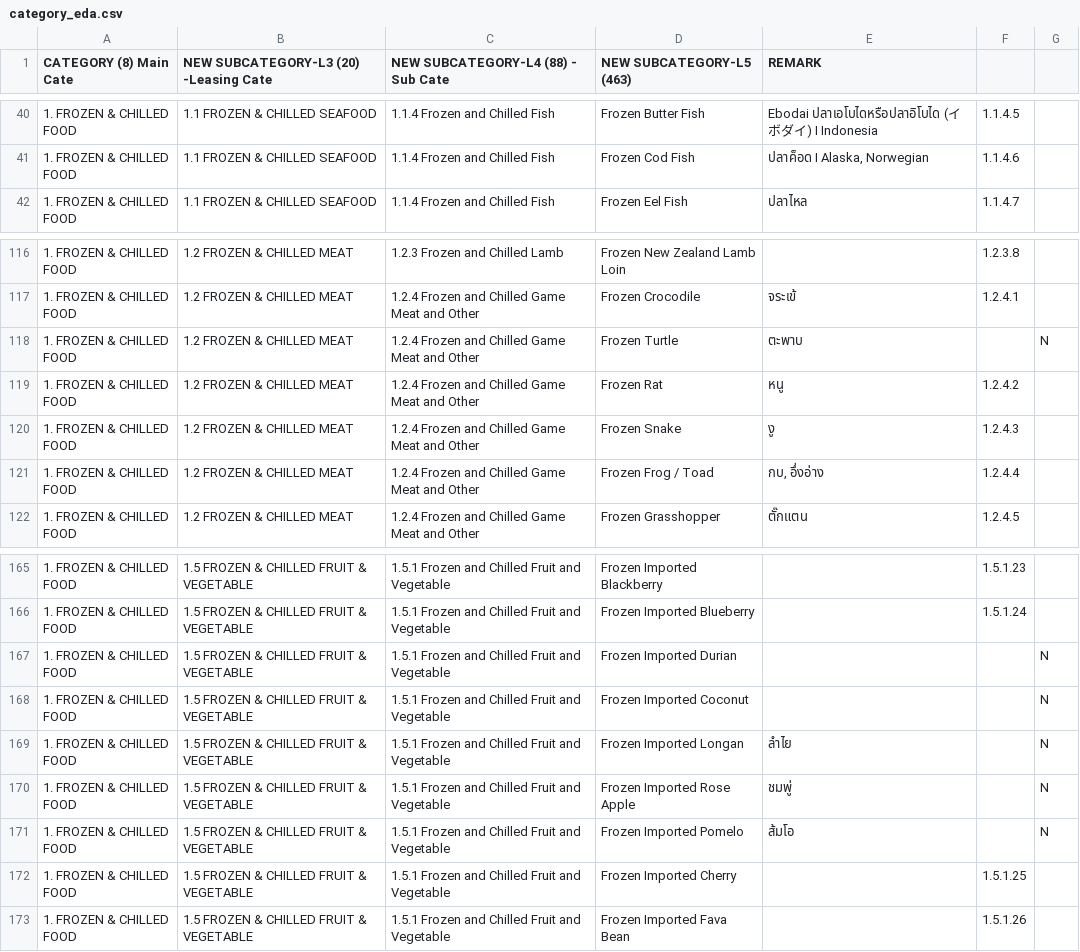
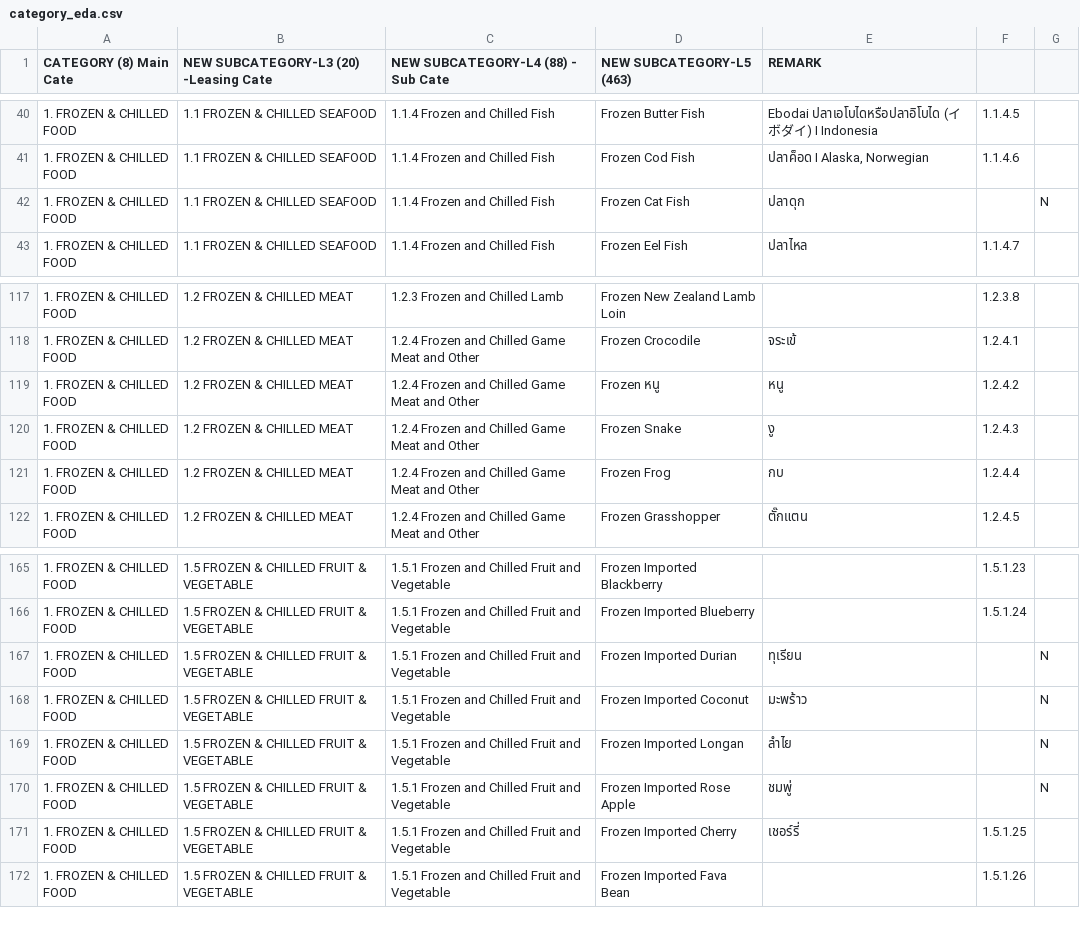
Before and after one commit to Harirak/test_streamlit, a CSV file: category_eda.csv, drawn as a sheet; only a part is shown, gaps mark what is left out.

Commit message:
Updated Cat Fish

```diff
--- a/category_eda.csv
+++ b/category_eda.csv
@@ -41,2 +41,3 @@
 1. FROZEN & CHILLED FOOD,1.1 FROZEN & CHILLED SEAFOOD,1.1.4 Frozen and Chilled Fish,Frozen Cod Fish,"ปลาค็อด  I Alaska, Norwegian",1.1.4.6,
+1. FROZEN & CHILLED FOOD,1.1 FROZEN & CHILLED SEAFOOD,1.1.4 Frozen and Chilled Fish,Frozen Cat Fish,ปลาดุก,,N
 1. FROZEN & CHILLED FOOD,1.1 FROZEN & CHILLED SEAFOOD,1.1.4 Frozen and Chilled Fish,Frozen Eel Fish,ปลาไหล,1.1.4.7,
@@ -117,6 +118,5 @@
 1. FROZEN & CHILLED FOOD,1.2 FROZEN & CHILLED MEAT,1.2.4 Frozen and Chilled Game Meat and Other,Frozen Crocodile,จระเข้,1.2.4.1,
-1. FROZEN & CHILLED FOOD,1.2 FROZEN & CHILLED MEAT,1.2.4 Frozen and Chilled Game Meat and Other,Frozen Turtle,ตะพาบ,,N
-1. FROZEN & CHILLED FOOD,1.2 FROZEN & CHILLED MEAT,1.2.4 Frozen and Chilled Game Meat and Other,Frozen Rat,หนู,1.2.4.2,
+1. FROZEN & CHILLED FOOD,1.2 FROZEN & CHILLED MEAT,1.2.4 Frozen and Chilled Game Meat and Other,Frozen หนู,หนู,1.2.4.2,
 1. FROZEN & CHILLED FOOD,1.2 FROZEN & CHILLED MEAT,1.2.4 Frozen and Chilled Game Meat and Other,Frozen Snake,งู,1.2.4.3,
-1. FROZEN & CHILLED FOOD,1.2 FROZEN & CHILLED MEAT,1.2.4 Frozen and Chilled Game Meat and Other,Frozen Frog / Toad,"กบ, อึ่งอ่าง",1.2.4.4,
+1. FROZEN & CHILLED FOOD,1.2 FROZEN & CHILLED MEAT,1.2.4 Frozen and Chilled Game Meat and Other,Frozen Frog,กบ,1.2.4.4,
 1. FROZEN & CHILLED FOOD,1.2 FROZEN & CHILLED MEAT,1.2.4 Frozen and Chilled Game Meat and Other,Frozen Grasshopper,ตั๊กแตน,1.2.4.5,
@@ -166,8 +166,7 @@
 1. FROZEN & CHILLED FOOD,1.5 FROZEN & CHILLED FRUIT & VEGETABLE,1.5.1 Frozen and Chilled Fruit and Vegetable,Frozen Imported Blueberry,,1.5.1.24,
-1. FROZEN & CHILLED FOOD,1.5 FROZEN & CHILLED FRUIT & VEGETABLE,1.5.1 Frozen and Chilled Fruit and Vegetable,Frozen Imported Durian,,,N
-1. FROZEN & CHILLED FOOD,1.5 FROZEN & CHILLED FRUIT & VEGETABLE,1.5.1 Frozen and Chilled Fruit and Vegetable,Frozen Imported Coconut,,,N
+1. FROZEN & CHILLED FOOD,1.5 FROZEN & CHILLED FRUIT & VEGETABLE,1.5.1 Frozen and Chilled Fruit and Vegetable,Frozen Imported Durian,ทุเรียน,,N
+1. FROZEN & CHILLED FOOD,1.5 FROZEN & CHILLED FRUIT & VEGETABLE,1.5.1 Frozen and Chilled Fruit and Vegetable,Frozen Imported Coconut,มะพร้าว,,N
 1. FROZEN & CHILLED FOOD,1.5 FROZEN & CHILLED FRUIT & VEGETABLE,1.5.1 Frozen and Chilled Fruit and Vegetable,Frozen Imported Longan,ลำไย,,N
 1. FROZEN & CHILLED FOOD,1.5 FROZEN & CHILLED FRUIT & VEGETABLE,1.5.1 Frozen and Chilled Fruit and Vegetable,Frozen Imported Rose Apple,ชมพู่,,N
-1. FROZEN & CHILLED FOOD,1.5 FROZEN & CHILLED FRUIT & VEGETABLE,1.5.1 Frozen and Chilled Fruit and Vegetable,Frozen Imported Pomelo,ส้มโอ,,N
-1. FROZEN & CHILLED FOOD,1.5 FROZEN & CHILLED FRUIT & VEGETABLE,1.5.1 Frozen and Chilled Fruit and Vegetable,Frozen Imported Cherry,,1.5.1.25,
+1. FROZEN & CHILLED FOOD,1.5 FROZEN & CHILLED FRUIT & VEGETABLE,1.5.1 Frozen and Chilled Fruit and Vegetable,Frozen Imported Cherry,เชอร์รี่,1.5.1.25,
 1. FROZEN & CHILLED FOOD,1.5 FROZEN & CHILLED FRUIT & VEGETABLE,1.5.1 Frozen and Chilled Fruit and Vegetable,Frozen Imported Fava Bean,,1.5.1.26,
```
Also changed, not shown: 1 other file.
